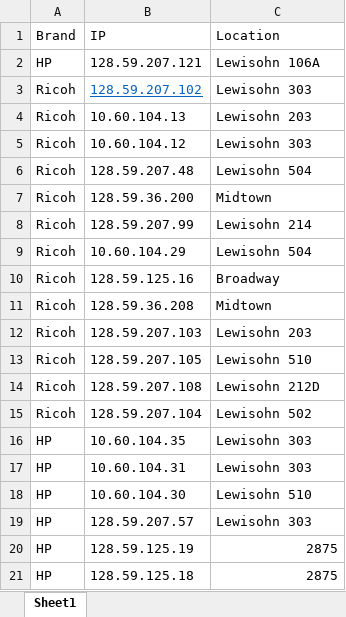
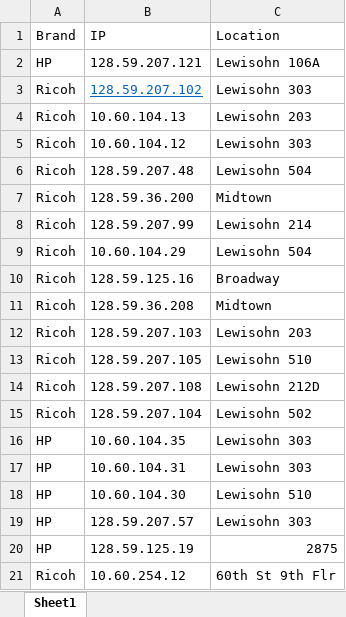
Before and after one commit to AsianHam/printerCheck, an Excel workbook: printerIP.xlsx, sheet Sheet1, drawn as a sheet; values as stored, in another font and other column widths than the file's, no borders; removed rows and columns are numbered as before the commit, all else as after; the diff names each change by its address in the sheet, - before the commit and + after, or states it on an @@ line.

```diff
--- a/printerIP.xlsx (sheet Sheet1)
+++ b/printerIP.xlsx (sheet Sheet1)
-row 21: HP | 128.59.125.18 | 2875
+row 21: Ricoh | 10.60.254.12 | 60th St 9th Flr
```
Also changed, not shown: 6 other files.
